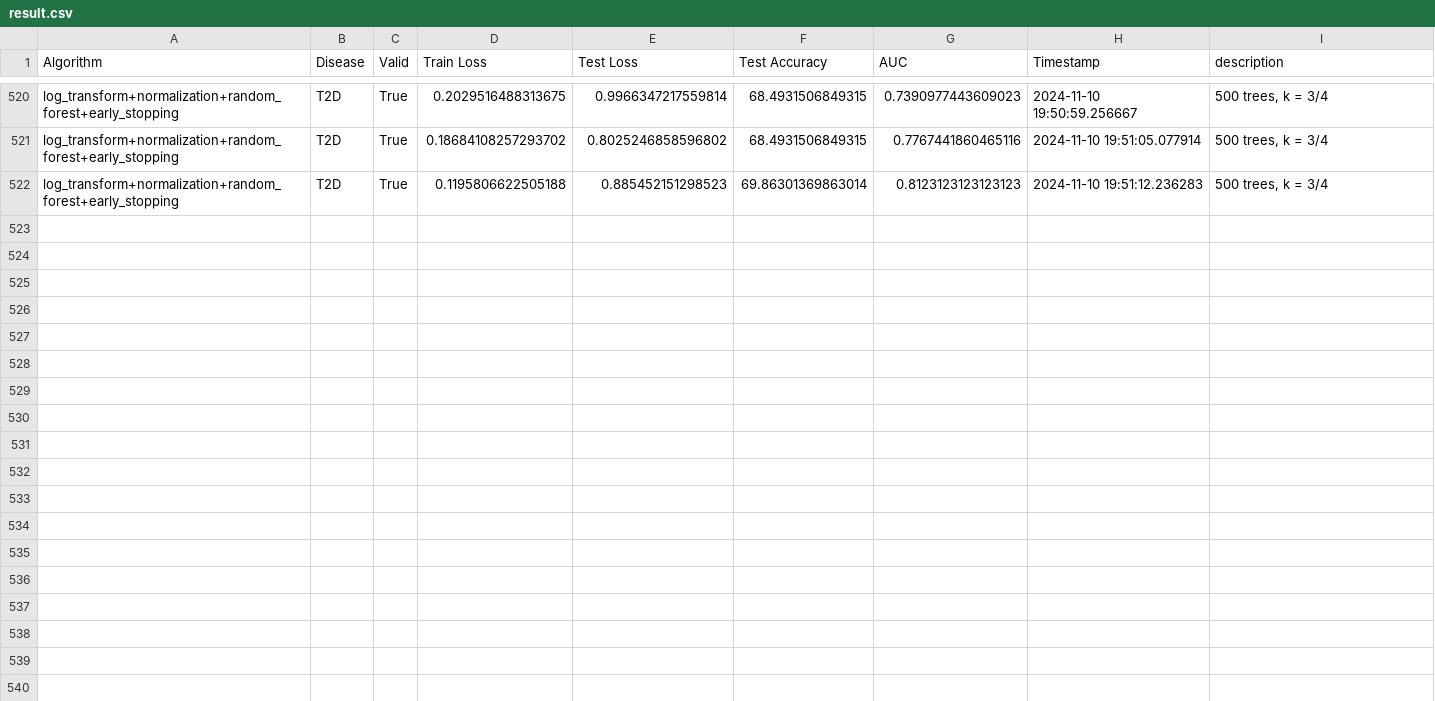
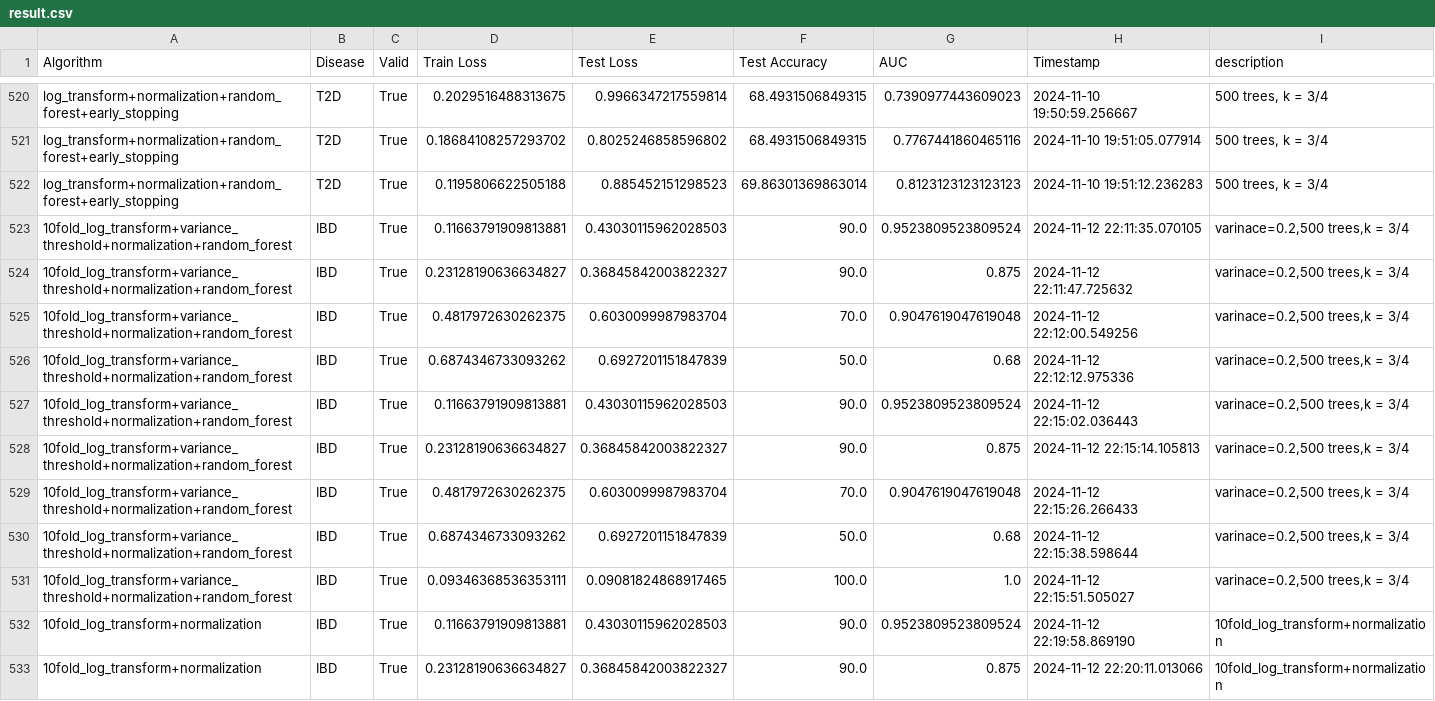
Before and after one commit to BertPratya/bioinfomatics-term-project, a CSV file: results/result.csv, drawn as a sheet; only a part is shown, gaps mark what is left out; the diff covers the shown part only; the diff names each change by its address in the sheet, - before the commit and + after, or states it on an @@ line.

Commit message:
remove batch normalization

```diff
--- a/results/result.csv
+++ b/results/result.csv
+row 523: 10fold_log_transform+variance_threshold+normalization+random_forest | IBD | True | 0.11663791909813881 | 0.43030115962028503 | 90.0 | 0.9523809523809524 | 2024-11-12 22:11:35.070105 | varinace=0.2,500 trees,k = 3/4
+row 524: 10fold_log_transform+variance_threshold+normalization+random_forest | IBD | True | 0.23128190636634827 | 0.36845842003822327 | 90.0 | 0.875 | 2024-11-12 22:11:47.725632 | varinace=0.2,500 trees,k = 3/4
+row 525: 10fold_log_transform+variance_threshold+normalization+random_forest | IBD | True | 0.4817972630262375 | 0.6030099987983704 | 70.0 | 0.9047619047619048 | 2024-11-12 22:12:00.549256 | varinace=0.2,500 trees,k = 3/4
+row 526: 10fold_log_transform+variance_threshold+normalization+random_forest | IBD | True | 0.6874346733093262 | 0.6927201151847839 | 50.0 | 0.68 | 2024-11-12 22:12:12.975336 | varinace=0.2,500 trees,k = 3/4
+row 527: 10fold_log_transform+variance_threshold+normalization+random_forest | IBD | True | 0.11663791909813881 | 0.43030115962028503 | 90.0 | 0.9523809523809524 | 2024-11-12 22:15:02.036443 | varinace=0.2,500 trees,k = 3/4
+row 528: 10fold_log_transform+variance_threshold+normalization+random_forest | IBD | True | 0.23128190636634827 | 0.36845842003822327 | 90.0 | 0.875 | 2024-11-12 22:15:14.105813 | varinace=0.2,500 trees,k = 3/4
+row 529: 10fold_log_transform+variance_threshold+normalization+random_forest | IBD | True | 0.4817972630262375 | 0.6030099987983704 | 70.0 | 0.9047619047619048 | 2024-11-12 22:15:26.266433 | varinace=0.2,500 trees,k = 3/4
+row 530: 10fold_log_transform+variance_threshold+normalization+random_forest | IBD | True | 0.6874346733093262 | 0.6927201151847839 | 50.0 | 0.68 | 2024-11-12 22:15:38.598644 | varinace=0.2,500 trees,k = 3/4
+row 531: 10fold_log_transform+variance_threshold+normalization+random_forest | IBD | True | 0.09346368536353111 | 0.09081824868917465 | 100.0 | 1.0 | 2024-11-12 22:15:51.505027 | varinace=0.2,500 trees,k = 3/4
+row 532: 10fold_log_transform+normalization | IBD | True | 0.11663791909813881 | 0.43030115962028503 | 90.0 | 0.9523809523809524 | 2024-11-12 22:19:58.869190 | 10fold_log_transform+normalization
+row 533: 10fold_log_transform+normalization | IBD | True | 0.23128190636634827 | 0.36845842003822327 | 90.0 | 0.875 | 2024-11-12 22:20:11.013066 | 10fold_log_transform+normalization
```
Also changed, not shown: 10 added rows elsewhere in this file, 7 other files.
